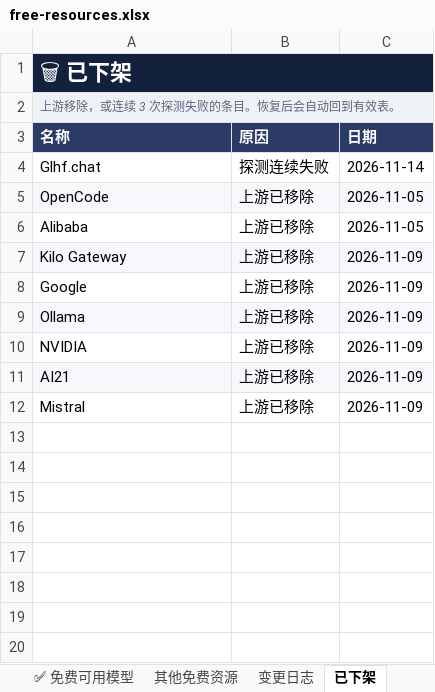
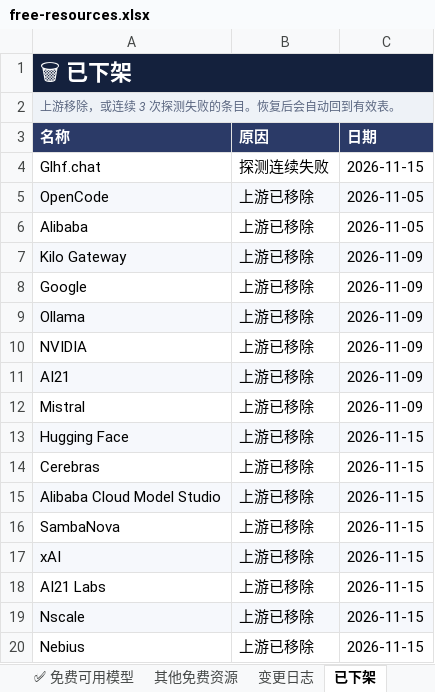
Before and after one commit to mi-agent/resources, an Excel workbook: free-resources.xlsx, sheet 已下架, drawn as a sheet; values as stored, in another font and other column widths than the file's, no borders; the diff names each change by its address in the sheet, - before the commit and + after, or states it on an @@ line.

```diff
--- a/free-resources.xlsx (sheet 已下架)
+++ b/free-resources.xlsx (sheet 已下架)
-C4 (日期): 2026-11-14
+C4 (日期): 2026-11-15
+row 13: Hugging Face | 上游已移除 | 2026-11-15
+row 14: Cerebras | 上游已移除 | 2026-11-15
+row 15: Alibaba Cloud Model Studio | 上游已移除 | 2026-11-15
+row 16: SambaNova | 上游已移除 | 2026-11-15
+row 17: xAI | 上游已移除 | 2026-11-15
+row 18: AI21 Labs | 上游已移除 | 2026-11-15
+row 19: Nscale | 上游已移除 | 2026-11-15
+row 20: Nebius | 上游已移除 | 2026-11-15
```
Also changed, not shown: sheet 全量模型库, sheet 场景推荐, sheet ✅ 免费可用模型, sheet 免费API, sheet 能力矩阵, sheet 变更日志, 3 more sheets, 3 other files.
